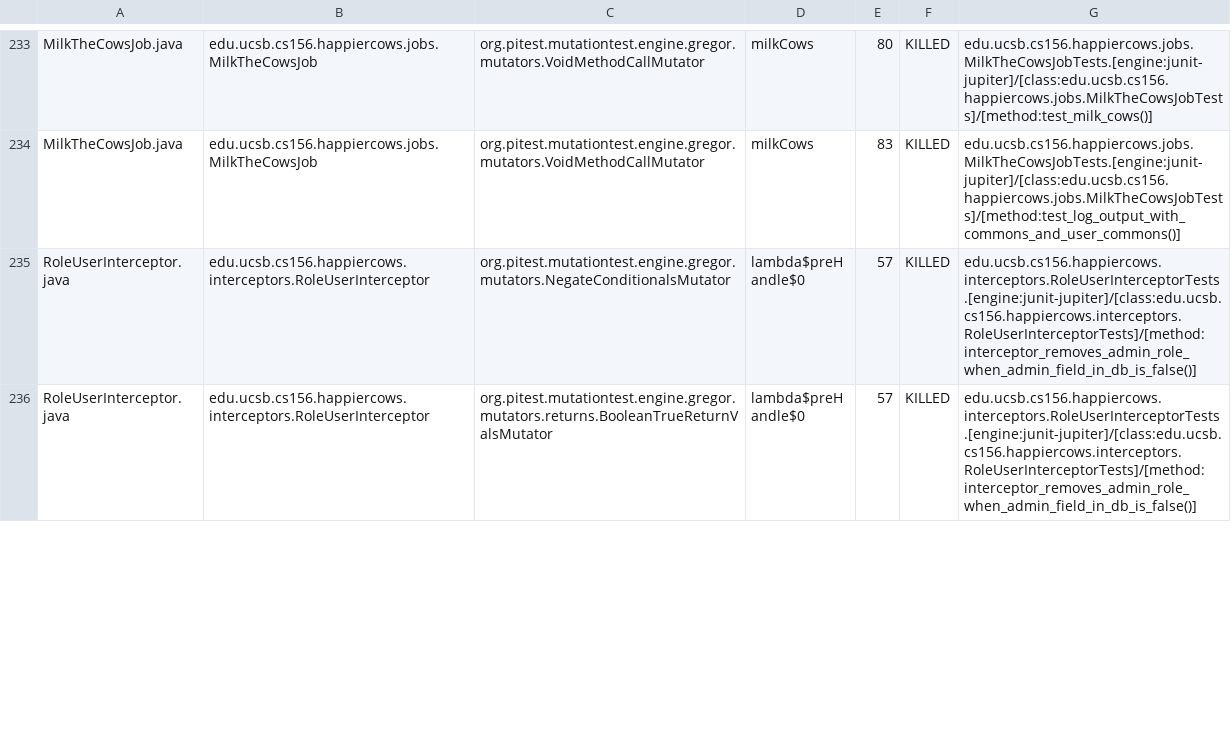
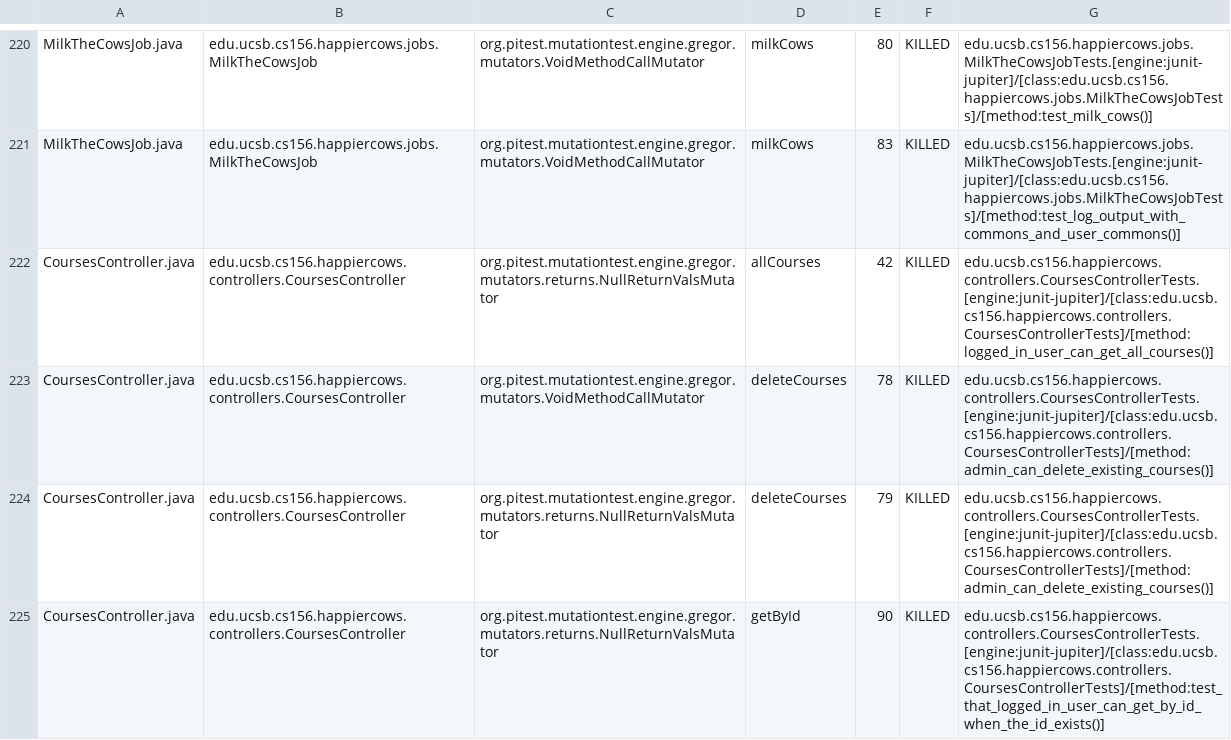
Before and after one commit to ucsb-cs156-f24/proj-happycows-f24-09, a CSV file: prs/55/pitest/mutations.csv, drawn as a sheet; only a part is shown, gaps mark what is left out; the shorter side is filled out with more unchanged rows; the diff covers the shown part only.

Commit message:
Deploying to gh-pages from @ ucsb-cs156-f24/proj-happycows-f24-09@115ef6d9c94876624350a8ff3a1e9a2682f5aec7 🚀

```diff
--- a/prs/55/pitest/mutations.csv
+++ b/prs/55/pitest/mutations.csv
@@ -234 +221,5 @@ MilkTheCowsJob.java,edu.ucsb.cs156.happiercows.jobs.MilkTheCowsJob,org.pitest.mu
 MilkTheCowsJob.java,edu.ucsb.cs156.happiercows.jobs.MilkTheCowsJob,org.pitest.mutationtest.engine.gregor.mutators.VoidMethodCallMutator,milkCows,83,KILLED,edu.ucsb.cs156.happiercows.jobs.MilkTheCowsJobTests.[engine:junit-jupiter]/[class:edu.ucsb.cs156.happiercows.jobs.MilkTheCowsJobTests]/[method:test_log_output_with_commons_and_user_commons()]
+CoursesController.java,edu.ucsb.cs156.happiercows.controllers.CoursesController,org.pitest.mutationtest.engine.gregor.mutators.returns.NullReturnValsMutator,allCourses,42,KILLED,edu.ucsb.cs156.happiercows.controllers.CoursesControllerTests.[engine:junit-jupiter]/[class:edu.ucsb.cs156.happiercows.controllers.CoursesControllerTests]/[method:logged_in_user_can_get_all_courses()]
+CoursesController.java,edu.ucsb.cs156.happiercows.controllers.CoursesController,org.pitest.mutationtest.engine.gregor.mutators.VoidMethodCallMutator,deleteCourses,78,KILLED,edu.ucsb.cs156.happiercows.controllers.CoursesControllerTests.[engine:junit-jupiter]/[class:edu.ucsb.cs156.happiercows.controllers.CoursesControllerTests]/[method:admin_can_delete_existing_courses()]
+CoursesController.java,edu.ucsb.cs156.happiercows.controllers.CoursesController,org.pitest.mutationtest.engine.gregor.mutators.returns.NullReturnValsMutator,deleteCourses,79,KILLED,edu.ucsb.cs156.happiercows.controllers.CoursesControllerTests.[engine:junit-jupiter]/[class:edu.ucsb.cs156.happiercows.controllers.CoursesControllerTests]/[method:admin_can_delete_existing_courses()]
+CoursesController.java,edu.ucsb.cs156.happiercows.controllers.CoursesController,org.pitest.mutationtest.engine.gregor.mutators.returns.NullReturnValsMutator,getById,90,KILLED,edu.ucsb.cs156.happiercows.controllers.CoursesControllerTests.[engine:junit-jupiter]/[class:edu.ucsb.cs156.happiercows.controllers.CoursesControllerTests]/[method:test_that_logged_in_user_can_get_by_id_when_the_id_exists()]
```
Also changed, not shown: 4 added rows, 8 removed rows, 4 moved rows and 45 edited cells elsewhere in this file, 52 other files.
